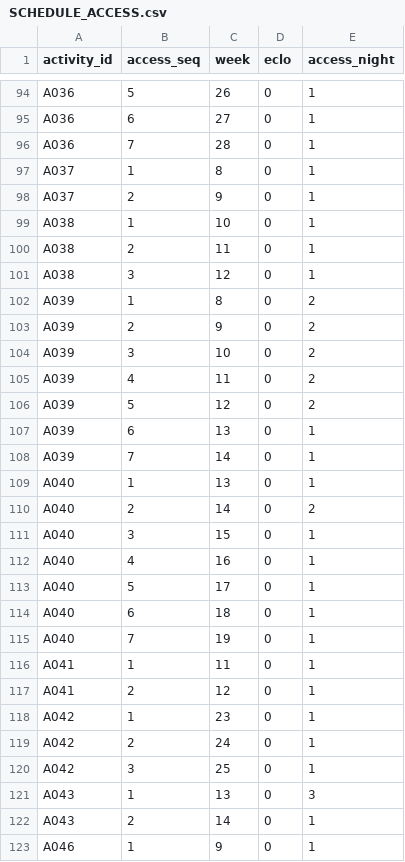
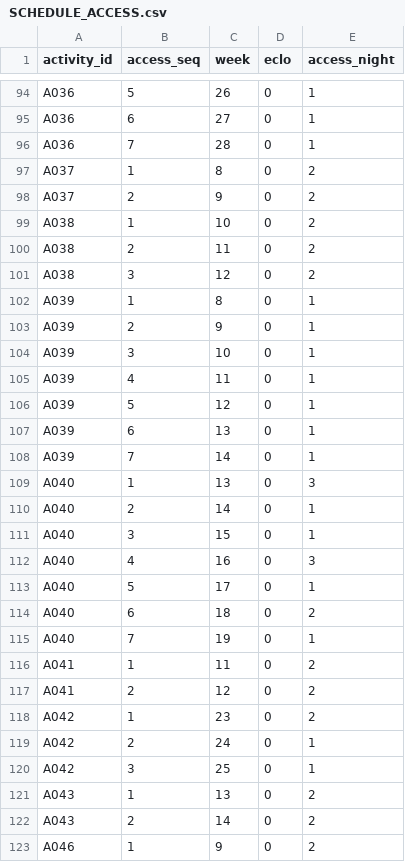
Before and after one commit to LinXiaoya0228/NebulaX-Top10, a CSV file: results/scenario_A/SCHEDULE_ACCESS.csv, drawn as a sheet; only a part is shown, gaps mark what is left out; the diff covers the shown part only.

```diff
--- a/results/scenario_A/SCHEDULE_ACCESS.csv
+++ b/results/scenario_A/SCHEDULE_ACCESS.csv
@@ -96,28 +96,28 @@ A036,6,27,0,1
 A036,7,28,0,1
-A037,1,8,0,1
-A037,2,9,0,1
-A038,1,10,0,1
-A038,2,11,0,1
-A038,3,12,0,1
-A039,1,8,0,2
-A039,2,9,0,2
-A039,3,10,0,2
-A039,4,11,0,2
-A039,5,12,0,2
+A037,1,8,0,2
+A037,2,9,0,2
+A038,1,10,0,2
+A038,2,11,0,2
+A038,3,12,0,2
+A039,1,8,0,1
+A039,2,9,0,1
+A039,3,10,0,1
+A039,4,11,0,1
+A039,5,12,0,1
 A039,6,13,0,1
 A039,7,14,0,1
-A040,1,13,0,1
-A040,2,14,0,2
+A040,1,13,0,3
+A040,2,14,0,1
 A040,3,15,0,1
-A040,4,16,0,1
+A040,4,16,0,3
 A040,5,17,0,1
-A040,6,18,0,1
+A040,6,18,0,2
 A040,7,19,0,1
-A041,1,11,0,1
-A041,2,12,0,1
-A042,1,23,0,1
+A041,1,11,0,2
+A041,2,12,0,2
+A042,1,23,0,2
 A042,2,24,0,1
 A042,3,25,0,1
-A043,1,13,0,3
-A043,2,14,0,1
-A046,1,9,0,1
+A043,1,13,0,2
+A043,2,14,0,2
+A046,1,9,0,2
```
Also changed, not shown: 56 edited cells elsewhere in this file, results/scenario_A/RESULTS.csv, results/scenario_A/SCHEDULE_OCCUPANCY.csv, 14 other files.
